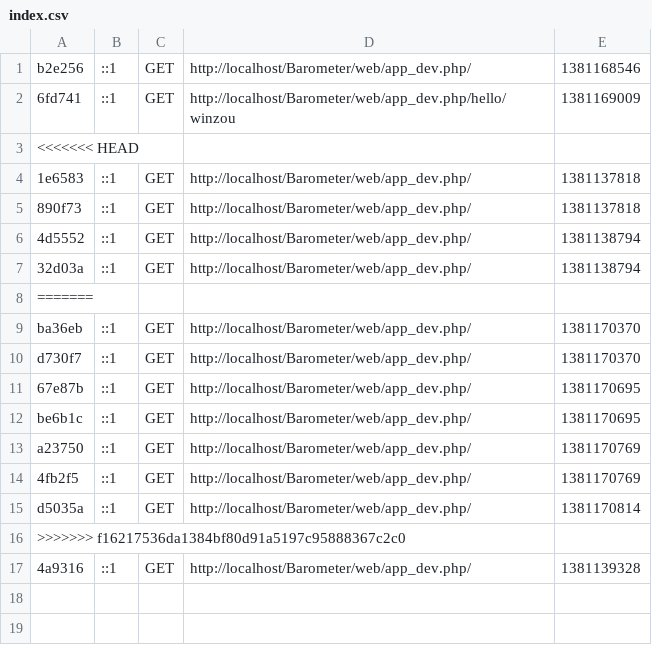
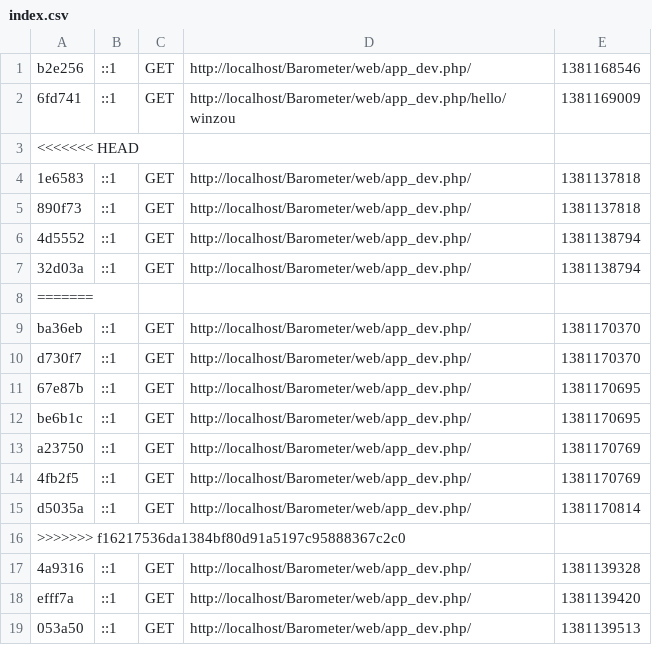
Before and after one commit to Chris2408/Barometer, a CSV file: app/cache/dev/profiler/index.csv, drawn as a sheet.

```diff
--- a/app/cache/dev/profiler/index.csv
+++ b/app/cache/dev/profiler/index.csv
@@ -17 +17,3 @@ d5035a,::1,GET,http://localhost/Barometer/web/app_dev.php/,1381170814,
 4a9316,::1,GET,http://localhost/Barometer/web/app_dev.php/,1381139328,
+efff7a,::1,GET,http://localhost/Barometer/web/app_dev.php/,1381139420,
+053a50,::1,GET,http://localhost/Barometer/web/app_dev.php/,1381139513,
```
Also changed, not shown: 8 other files.
